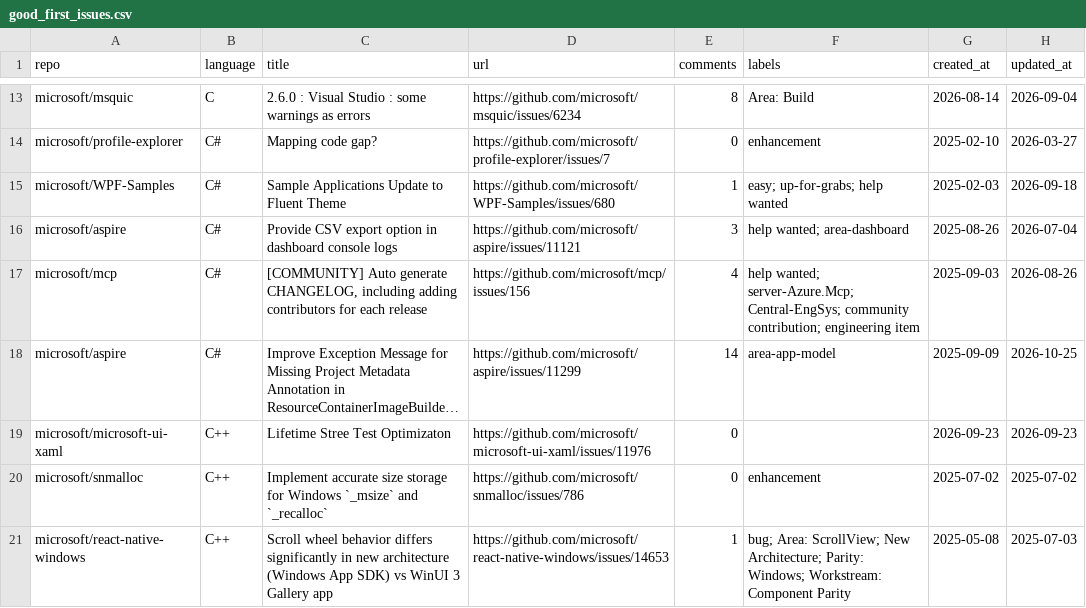
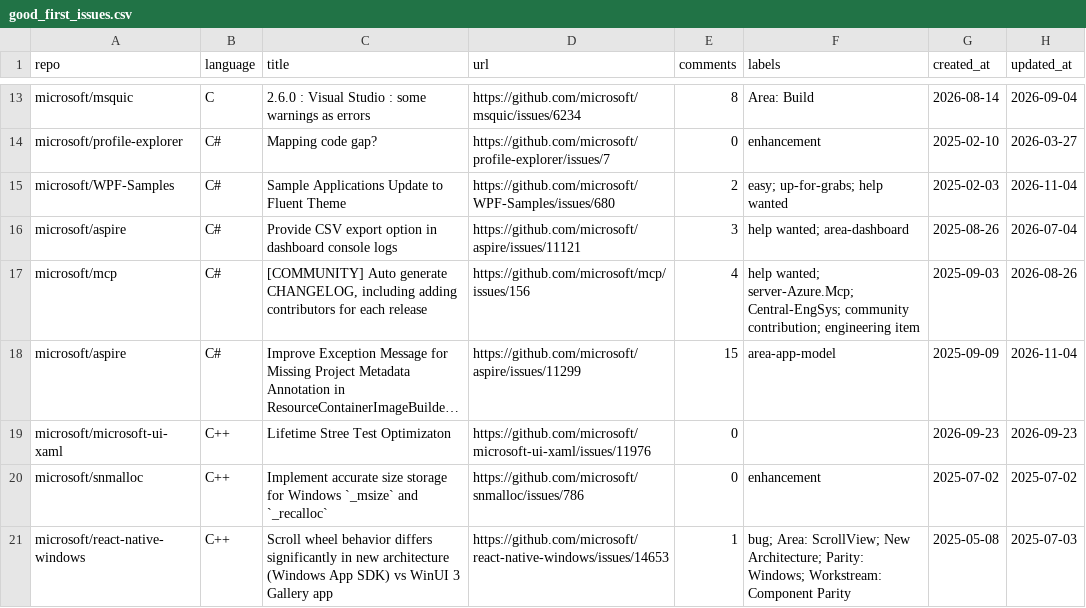
Before and after one commit to drkrillo/good-first-issues, a CSV file: good_first_issues.csv, drawn as a sheet; only a part is shown, gaps mark what is left out; long unchanged cells end in …; the diff covers the shown part only; the diff names each change by its address in the sheet, - before the commit and + after, or states it on an @@ line.

```diff
--- a/good_first_issues.csv
+++ b/good_first_issues.csv
-E15 (comments): 1
+E15 (comments): 2
-H15 (updated_at): 2026-09-18
+H15 (updated_at): 2026-11-04
-E18 (comments): 14
+E18 (comments): 15
-H18 (updated_at): 2026-10-25
+H18 (updated_at): 2026-11-04
```
Also changed, not shown: 4 added rows, 5 removed rows and 1 edited cell elsewhere in this file, 1 other file.
